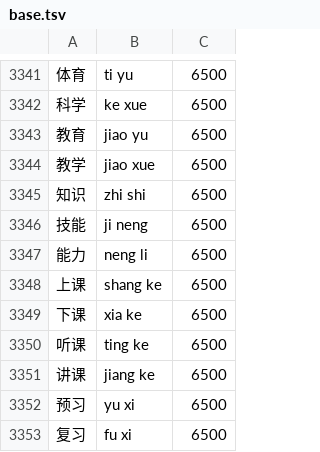
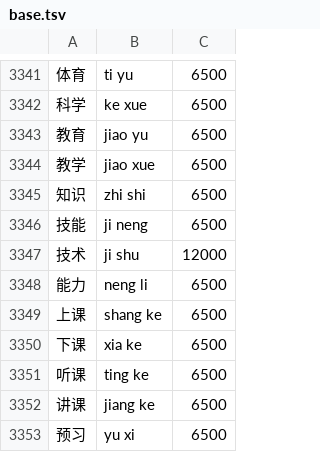
Before and after one commit to dantinr/pinyin, a TSV file: data/base.tsv, drawn as a sheet; only a part is shown, gaps mark what is left out; the shorter side is filled out with more unchanged rows.

```diff
--- a/data/base.tsv
+++ b/data/base.tsv
@@ -3346,2 +3346,3 @@
 技能	ji neng	6500
+技术	ji shu	12000
 能力	neng li	6500
```
Also changed, not shown: 24 other files.
